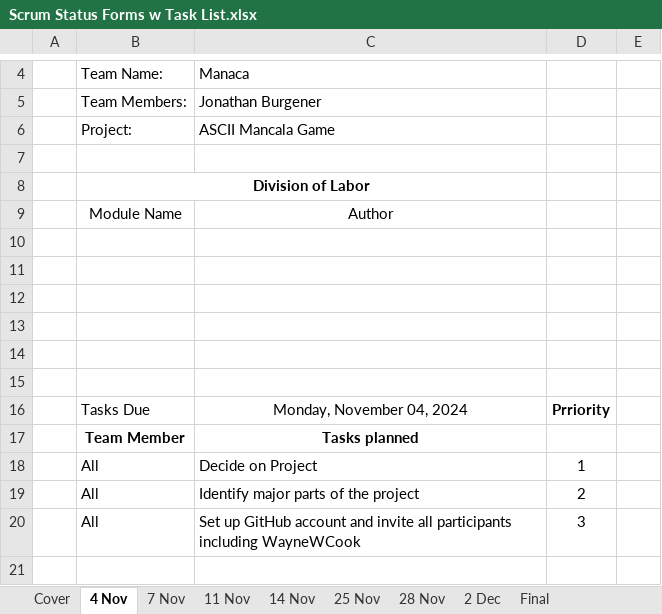
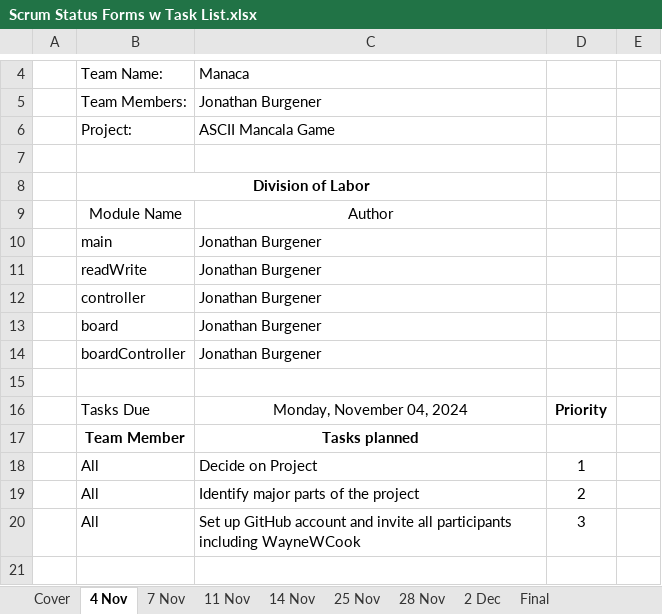
Before and after one commit to JonathanBurg/Mancala-MASM, an Excel workbook: Scrum Status Forms w Task List.xlsx, sheet 4 Nov, drawn as a sheet; only a part is shown, gaps mark what is left out; values as stored, in another font and other column widths than the file's, no borders; removed rows and columns are numbered as before the commit, all else as after; the diff names each change by its address in the sheet, - before the commit and + after, or states it on an @@ line.

```diff
--- a/Scrum Status Forms w Task List.xlsx (sheet 4 Nov)
+++ b/Scrum Status Forms w Task List.xlsx (sheet 4 Nov)
+row 10:  | main | Jonathan Burgener
+row 11:  | readWrite | Jonathan Burgener
+row 12:  | controller | Jonathan Burgener
+row 13:  | board | Jonathan Burgener
+row 14:  | boardController | Jonathan Burgener
-row 11: (empty)
-row 12: (empty)
-row 13: (empty)
-row 14: (empty)
-row 15: (empty)
-D16: Prriority
+D16: Priority
```
Also changed, not shown: sheet Cover, sheet 25 Nov, sheet 11 Nov, sheet 7 Nov, sheet 14 Nov, sheet 28 Nov, 2 more sheets, formulas that keep their value, 6 other files.
